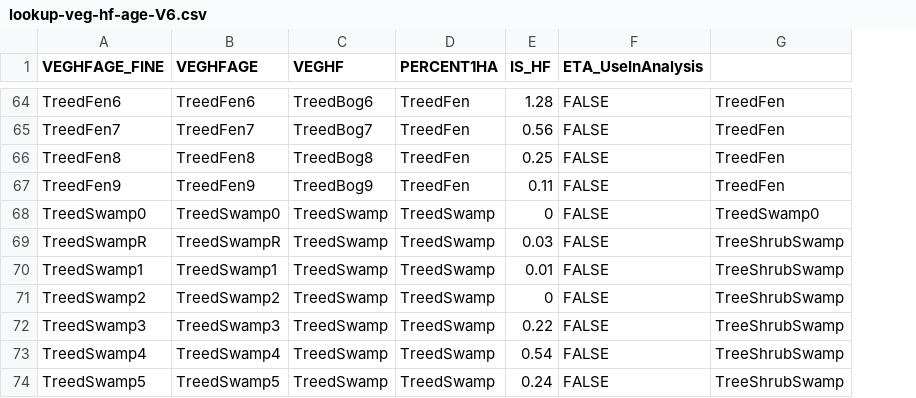
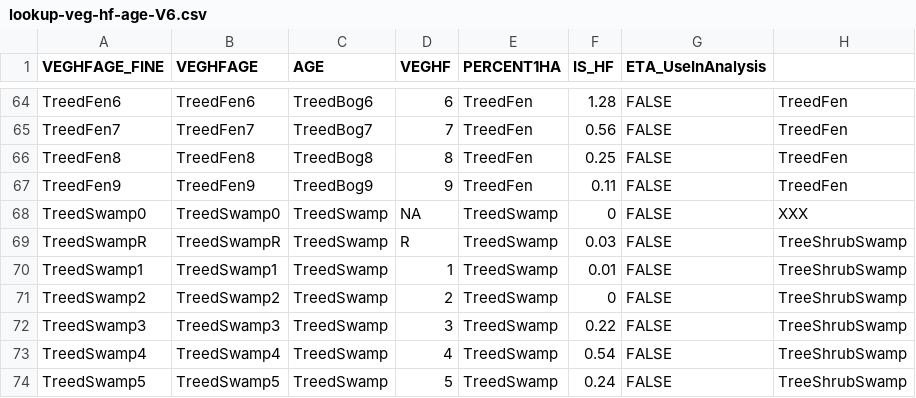
Before and after one commit to psolymos/abmianalytics, a CSV file: lookup/lookup-veg-hf-age-V6.csv, drawn as a sheet; only a part is shown, gaps mark what is left out; addresses are those after the commit; the diff covers the shown part only; the diff names each change by its address in the sheet, - before the commit and + after, or states it on an @@ line.

```diff
--- a/lookup/lookup-veg-hf-age-V6.csv
+++ b/lookup/lookup-veg-hf-age-V6.csv
+column D (VEGHF), rows 64-74: 6 | 7 | 8 | 9 | NA | R | 1 | 2 | 3 | 4 | 5
-C1: VEGHF
+C1: AGE
-H68: TreedSwamp0
+H68: XXX
```
Also changed, not shown: 1 removed row and 28 edited cells elsewhere in this file.
